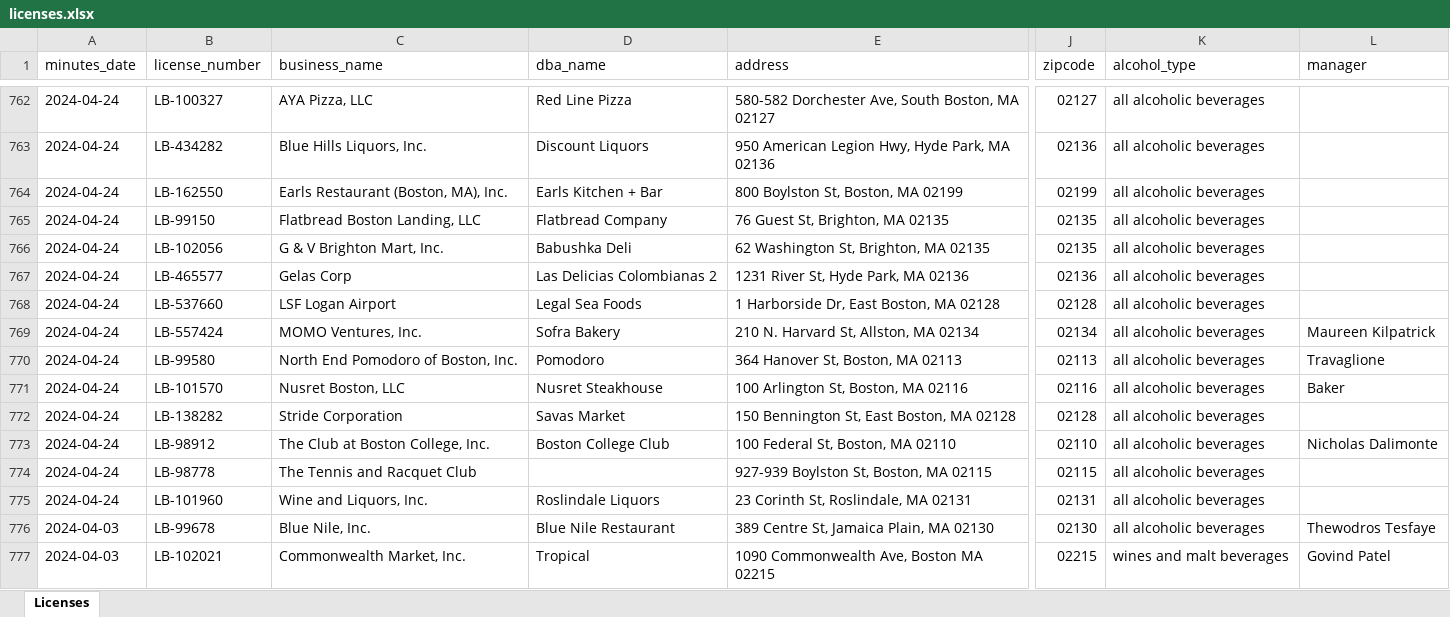
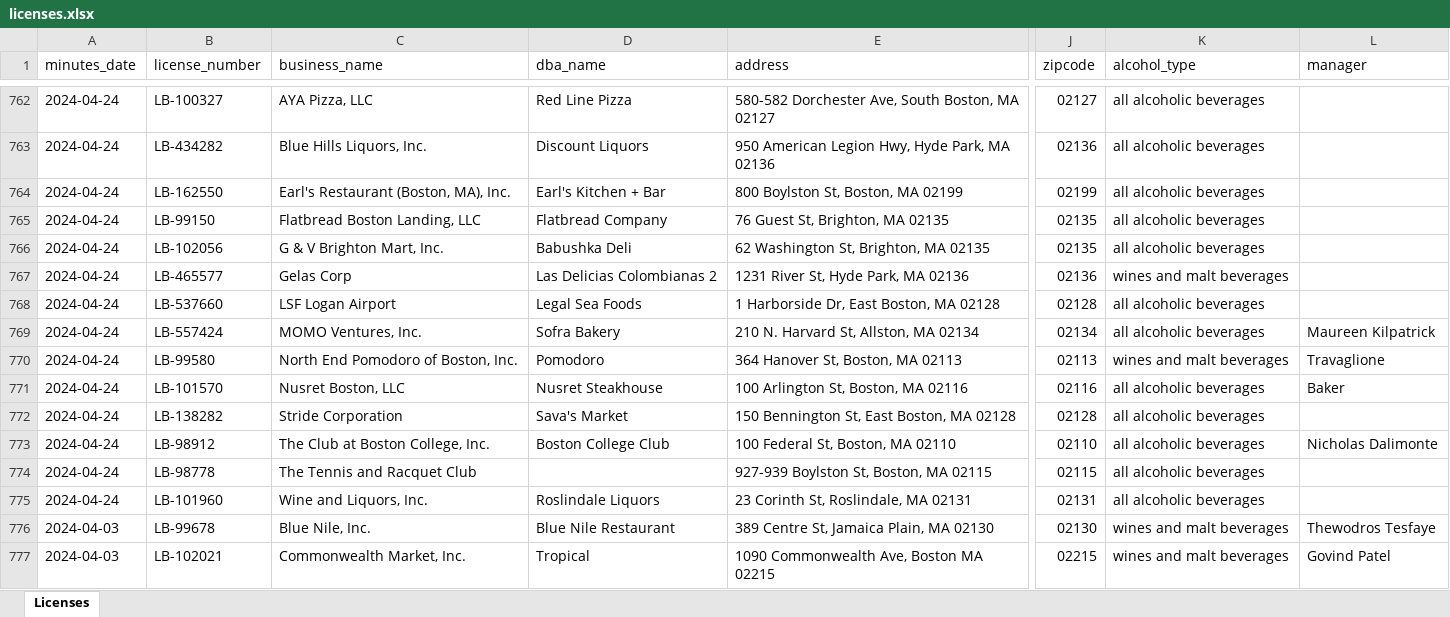
Before and after one commit to DanHUMassMed/Licensing-Board-Minutes, an Excel workbook: data/licenses.xlsx, sheet Licenses, drawn as a sheet; only a part is shown, gaps mark what is left out; values as stored, in another font and other column widths than the file's, no cell formats; the diff covers the shown part only; the diff names each change by its address in the sheet, - before the commit and + after, or states it on an @@ line.

```diff
--- a/data/licenses.xlsx (sheet Licenses)
+++ b/data/licenses.xlsx (sheet Licenses)
-C764 (business_name): Earls Restaurant (Boston, MA), Inc.
+C764 (business_name): Earl's Restaurant (Boston, MA), Inc.
-D764 (dba_name): Earls Kitchen + Bar
+D764 (dba_name): Earl's Kitchen + Bar
-K767 (alcohol_type): all alcoholic beverages
+K767 (alcohol_type): wines and malt beverages
-K770 (alcohol_type): all alcoholic beverages
+K770 (alcohol_type): wines and malt beverages
-D772 (dba_name): Savas Market
+D772 (dba_name): Sava's Market
-K776 (alcohol_type): all alcoholic beverages
+K776 (alcohol_type): wines and malt beverages
```
Also changed, not shown: 3 added rows, 3 removed rows, 8 moved rows and 820 edited cells elsewhere in this sheet, cell formats, 13 other files.
